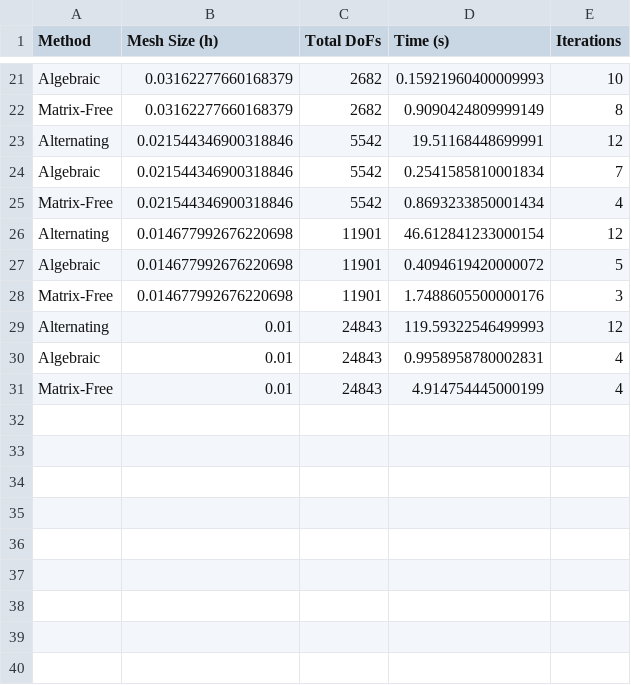
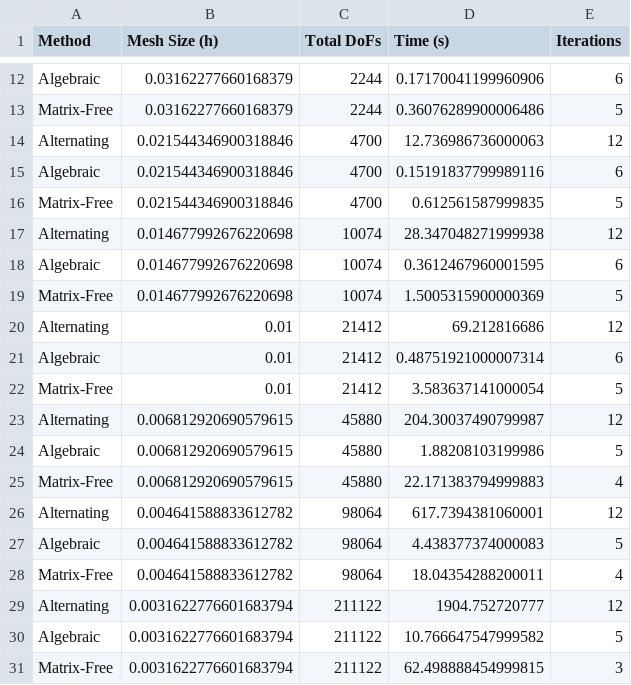
Before and after one commit to llautwein/code_summer_project, a CSV file: runs/output_files/ddm_comparison.csv, drawn as a sheet; only a part is shown, gaps mark what is left out; addresses are those after the commit; the diff covers the shown part only; the diff names each change by its address in the sheet, - before the commit and + after, or states it on an @@ line.

```diff
--- a/runs/output_files/ddm_comparison.csv
+++ b/runs/output_files/ddm_comparison.csv
-C12:C13 (Total DoFs): 2682
+C12:C13 (Total DoFs): 2244
-D12 (Time (s)): 0.15921960400009993
+D12 (Time (s)): 0.17170041199960906
-E12 (Iterations): 10
+E12 (Iterations): 6
-D13 (Time (s)): 0.9090424809999149
+D13 (Time (s)): 0.36076289900006486
-E13 (Iterations): 8
+E13 (Iterations): 5
-C14:C16 (Total DoFs): 5542
+C14:C16 (Total DoFs): 4700
-D14 (Time (s)): 19.51168448699991
+D14 (Time (s)): 12.736986736000063
-D15 (Time (s)): 0.2541585810001834
+D15 (Time (s)): 0.15191837799989116
-E15 (Iterations): 7
+E15 (Iterations): 6
-D16 (Time (s)): 0.8693233850001434
+D16 (Time (s)): 0.612561587999835
-E16 (Iterations): 4
+E16 (Iterations): 5
-C17:C19 (Total DoFs): 11901
+C17:C19 (Total DoFs): 10074
-D17 (Time (s)): 46.612841233000154
+D17 (Time (s)): 28.347048271999938
-D18 (Time (s)): 0.4094619420000072
+D18 (Time (s)): 0.3612467960001595
-E18 (Iterations): 5
+E18 (Iterations): 6
-D19 (Time (s)): 1.7488605500000176
+D19 (Time (s)): 1.5005315900000369
-E19 (Iterations): 3
+E19 (Iterations): 5
-C20:C22 (Total DoFs): 24843
+C20:C22 (Total DoFs): 21412
-D20 (Time (s)): 119.59322546499993
+D20 (Time (s)): 69.212816686
-D21 (Time (s)): 0.9958958780002831
+D21 (Time (s)): 0.48751921000007314
-E21 (Iterations): 4
+E21 (Iterations): 6
-D22 (Time (s)): 4.914754445000199
+D22 (Time (s)): 3.583637141000054
-E22 (Iterations): 4
+E22 (Iterations): 5
+row 23: Alternating | 0.006812920690579615 | 45880 | 204.30037490799987 | 12
+row 24: Algebraic | 0.006812920690579615 | 45880 | 1.88208103199986 | 5
+row 25: Matrix-Free | 0.006812920690579615 | 45880 | 22.171383794999883 | 4
+row 26: Alternating | 0.004641588833612782 | 98064 | 617.7394381060001 | 12
+row 27: Algebraic | 0.004641588833612782 | 98064 | 4.438377374000083 | 5
+row 28: Matrix-Free | 0.004641588833612782 | 98064 | 18.04354288200011 | 4
+row 29: Alternating | 0.0031622776601683794 | 211122 | 1904.752720777 | 12
+row 30: Algebraic | 0.0031622776601683794 | 211122 | 10.766647547999582 | 5
+row 31: Matrix-Free | 0.0031622776601683794 | 211122 | 62.498888454999815 | 3
```
Also changed, not shown: 3 added rows, 12 removed rows and 21 edited cells elsewhere in this file, runs/output_files/algebraic_schwarz_analysis_conforming.csv, runs/output_files/algebraic_schwarz_analysis_independent.csv, 30 other files.
